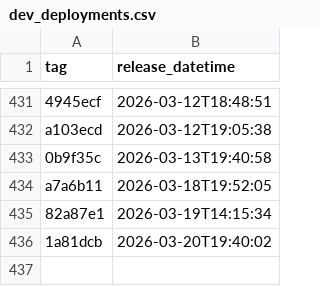
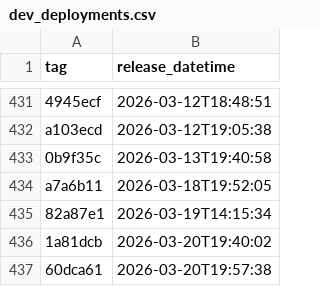
Before and after one commit to uk-gov-mirror/nhsdigital.eps-FHIR-validator-lambda, a CSV file: _data/dev_deployments.csv, drawn as a sheet; only a part is shown, gaps mark what is left out.

```diff
--- a/_data/dev_deployments.csv
+++ b/_data/dev_deployments.csv
@@ -436 +436,2 @@ a7a6b11,2026-03-18T19:52:05
 1a81dcb,2026-03-20T19:40:02
+60dca61,2026-03-20T19:57:38
```
Also changed, not shown: 1 other file.
